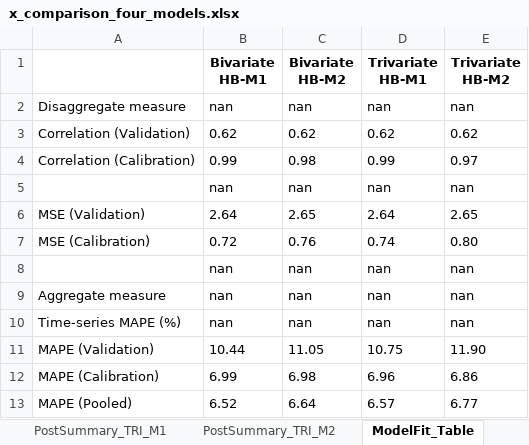
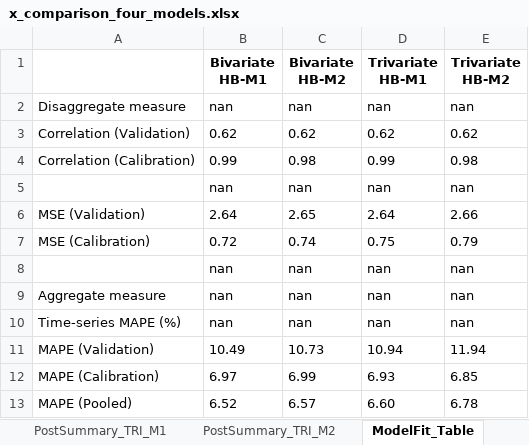
Before and after one commit to freiraum-bq/Abe_MCMC, an Excel workbook: outputs/excel/x_comparison_four_models.xlsx, sheet ModelFit_Table, drawn as a sheet; values as stored, in another font and other column widths than the file's, no borders; the diff names each change by its address in the sheet, - before the commit and + after, or states it on an @@ line.

```diff
--- a/outputs/excel/x_comparison_four_models.xlsx (sheet ModelFit_Table)
+++ b/outputs/excel/x_comparison_four_models.xlsx (sheet ModelFit_Table)
-E4 (Trivariate HB-M2): 0.97
+E4 (Trivariate HB-M2): 0.98
-E6 (Trivariate HB-M2): 2.65
+E6 (Trivariate HB-M2): 2.66
-C7 (Bivariate HB-M2): 0.76
+C7 (Bivariate HB-M2): 0.74
-D7 (Trivariate HB-M1): 0.74
+D7 (Trivariate HB-M1): 0.75
-E7 (Trivariate HB-M2): 0.80
+E7 (Trivariate HB-M2): 0.79
-B11 (Bivariate HB-M1): 10.44
+B11 (Bivariate HB-M1): 10.49
-C11 (Bivariate HB-M2): 11.05
+C11 (Bivariate HB-M2): 10.73
-D11 (Trivariate HB-M1): 10.75
+D11 (Trivariate HB-M1): 10.94
-E11 (Trivariate HB-M2): 11.90
+E11 (Trivariate HB-M2): 11.94
-B12 (Bivariate HB-M1): 6.99
+B12 (Bivariate HB-M1): 6.97
-C12 (Bivariate HB-M2): 6.98
+C12 (Bivariate HB-M2): 6.99
-D12 (Trivariate HB-M1): 6.96
+D12 (Trivariate HB-M1): 6.93
-E12 (Trivariate HB-M2): 6.86
+E12 (Trivariate HB-M2): 6.85
-C13 (Bivariate HB-M2): 6.64
+C13 (Bivariate HB-M2): 6.57
-D13 (Trivariate HB-M1): 6.57
+D13 (Trivariate HB-M1): 6.60
-E13 (Trivariate HB-M2): 6.77
+E13 (Trivariate HB-M2): 6.78
```
Also changed, not shown: sheet Bi_Convergence_M2, sheet Tri_Convergence_M2, sheet Tri_Convergence_M1, sheet Bi_Convergence_M1, sheet PostSummary_TRI_M2, sheet PostSummary_BI_M2, 2 more sheets, 41 other files.
